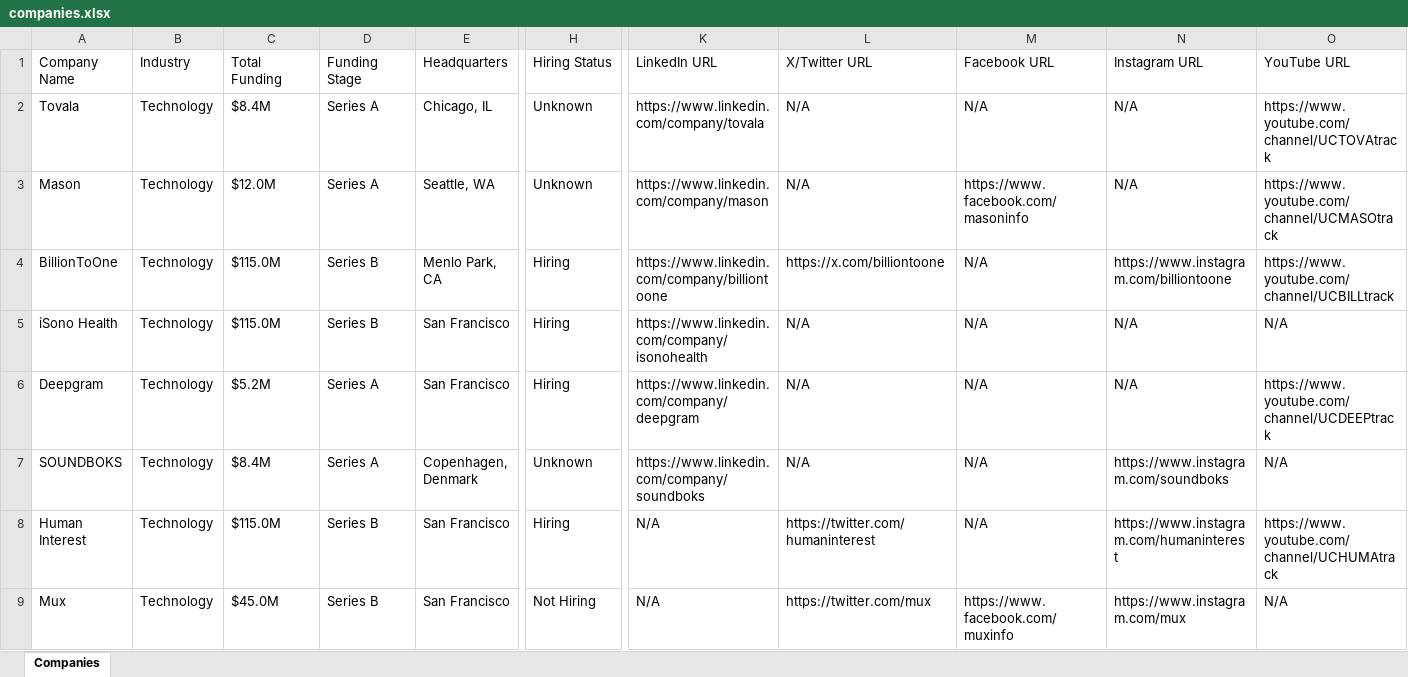
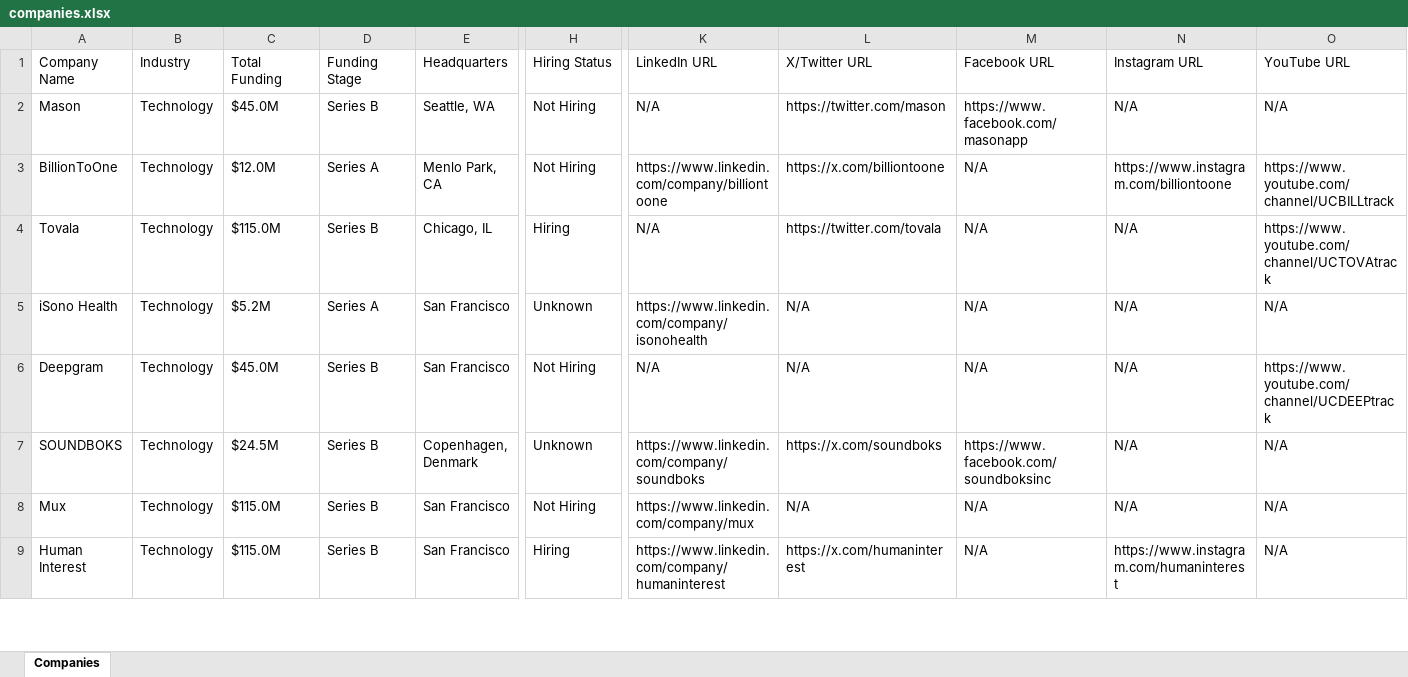
Before and after one commit to usergit535/talent_intelligence_project_2, an Excel workbook: output/companies.xlsx, sheet Companies, drawn as a sheet; only a part is shown, gaps mark what is left out; values as stored, in another font and other column widths than the file's, no cell formats; removed rows and columns are numbered as before the commit, all else as after; rows hold the shown columns only; the diff covers the shown part only; the diff names each change by its address in the sheet, - before the commit and + after, or states it on an @@ line.

```diff
--- a/output/companies.xlsx (sheet Companies)
+++ b/output/companies.xlsx (sheet Companies)
-row 2: Tovala | Technology | $8.4M | Series A | Chicago, IL | Unknown | https://www.linkedin.com/company/tovala | N/A | N/A | N/A | https://www.youtube.com/channel/UCTOVAtrack
-C2 (Total Funding): $12.0M
+C2 (Total Funding): $45.0M
-D2 (Funding Stage): Series A
+D2 (Funding Stage): Series B
-H2 (Hiring Status): Unknown
+H2 (Hiring Status): Not Hiring
-K2 (LinkedIn URL): https://www.linkedin.com/company/mason
+K2 (LinkedIn URL): N/A
-L2 (X/Twitter URL): N/A
+L2 (X/Twitter URL): https://twitter.com/mason
-M2 (Facebook URL): https://www.facebook.com/masoninfo
+M2 (Facebook URL): https://www.facebook.com/masonapp
-O2 (YouTube URL): https://www.youtube.com/channel/UCMASOtrack
+O2 (YouTube URL): N/A
-C3 (Total Funding): $115.0M
+C3 (Total Funding): $12.0M
-D3 (Funding Stage): Series B
+D3 (Funding Stage): Series A
-H3 (Hiring Status): Hiring
+H3 (Hiring Status): Not Hiring
+row 4: Tovala | Technology | $115.0M | Series B | Chicago, IL | Hiring | N/A | https://twitter.com/tovala | N/A | N/A | https://www.youtube.com/channel/UCTOVAtrack
-C5 (Total Funding): $115.0M
+C5 (Total Funding): $5.2M
-D5 (Funding Stage): Series B
+D5 (Funding Stage): Series A
-H5 (Hiring Status): Hiring
+H5 (Hiring Status): Unknown
-C6 (Total Funding): $5.2M
+C6 (Total Funding): $45.0M
-D6:D7 (Funding Stage): Series A
+D6:D7 (Funding Stage): Series B
-H6 (Hiring Status): Hiring
+H6 (Hiring Status): Not Hiring
-K6 (LinkedIn URL): https://www.linkedin.com/company/deepgram
+K6 (LinkedIn URL): N/A
-C7 (Total Funding): $8.4M
+C7 (Total Funding): $24.5M
-L7 (X/Twitter URL): N/A
+L7 (X/Twitter URL): https://x.com/soundboks
-M7 (Facebook URL): N/A
+M7 (Facebook URL): https://www.facebook.com/soundboksinc
-N7 (Instagram URL): https://www.instagram.com/soundboks
+N7 (Instagram URL): N/A
-row 8: Human Interest | Technology | $115.0M | Series B | San Francisco | Hiring | N/A | https://twitter.com/humaninterest | N/A | https://www.instagram.com/humaninterest | https://www.youtube.com/channel/UCHUMAtrack
-C8 (Total Funding): $45.0M
+C8 (Total Funding): $115.0M
-K8 (LinkedIn URL): N/A
+K8 (LinkedIn URL): https://www.linkedin.com/company/mux
-L8 (X/Twitter URL): https://twitter.com/mux
+L8 (X/Twitter URL): N/A
-M8 (Facebook URL): https://www.facebook.com/muxinfo
+M8 (Facebook URL): N/A
-N8 (Instagram URL): https://www.instagram.com/mux
+N8 (Instagram URL): N/A
+row 9: Human Interest | Technology | $115.0M | Series B | San Francisco | Hiring | https://www.linkedin.com/company/humaninterest | https://x.com/humaninterest | N/A | https://www.instagram.com/humaninterest | N/A
```
Also changed, not shown: 6 added rows, 6 removed rows and 393 edited cells elsewhere in this sheet, cell formats, 1 other file.
